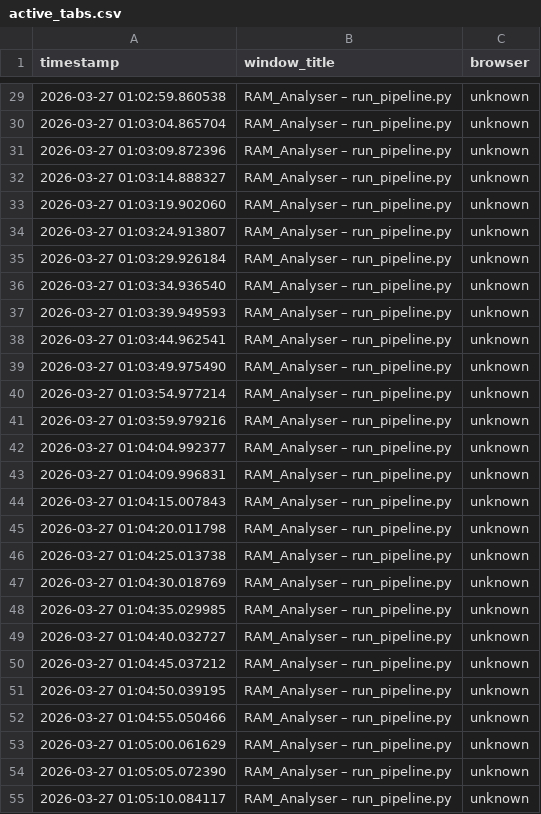
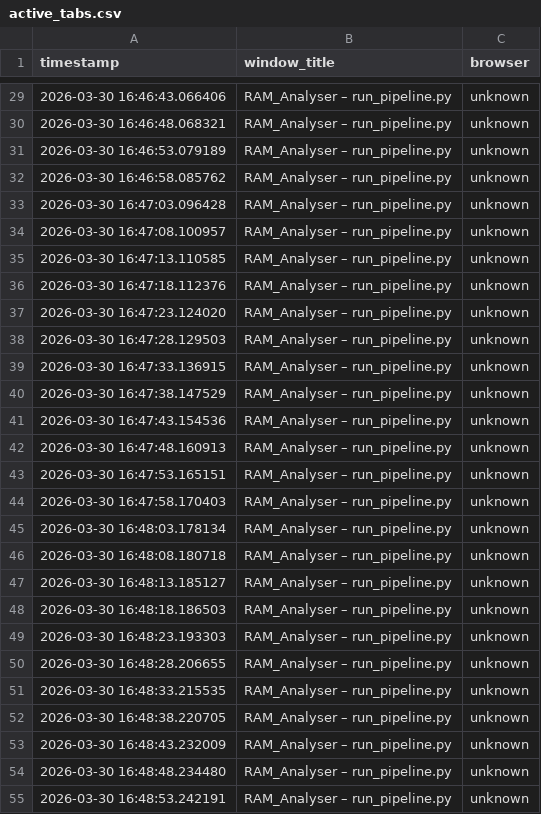
Before and after one commit to Subasangkarisaravanan/Data_Science_Projects, a CSV file: RAM_Analyser/data/active_tabs.csv, drawn as a sheet; only a part is shown, gaps mark what is left out; the diff covers the shown part only.

```diff
--- a/RAM_Analyser/data/active_tabs.csv
+++ b/RAM_Analyser/data/active_tabs.csv
@@ -29,27 +29,27 @@ timestamp,window_title,browser
-2026-03-27 01:02:59.860538,RAM_Analyser – run_pipeline.py,unknown
-2026-03-27 01:03:04.865704,RAM_Analyser – run_pipeline.py,unknown
-2026-03-27 01:03:09.872396,RAM_Analyser – run_pipeline.py,unknown
-2026-03-27 01:03:14.888327,RAM_Analyser – run_pipeline.py,unknown
-2026-03-27 01:03:19.902060,RAM_Analyser – run_pipeline.py,unknown
-2026-03-27 01:03:24.913807,RAM_Analyser – run_pipeline.py,unknown
-2026-03-27 01:03:29.926184,RAM_Analyser – run_pipeline.py,unknown
-2026-03-27 01:03:34.936540,RAM_Analyser – run_pipeline.py,unknown
-2026-03-27 01:03:39.949593,RAM_Analyser – run_pipeline.py,unknown
-2026-03-27 01:03:44.962541,RAM_Analyser – run_pipeline.py,unknown
-2026-03-27 01:03:49.975490,RAM_Analyser – run_pipeline.py,unknown
-2026-03-27 01:03:54.977214,RAM_Analyser – run_pipeline.py,unknown
-2026-03-27 01:03:59.979216,RAM_Analyser – run_pipeline.py,unknown
-2026-03-27 01:04:04.992377,RAM_Analyser – run_pipeline.py,unknown
-2026-03-27 01:04:09.996831,RAM_Analyser – run_pipeline.py,unknown
-2026-03-27 01:04:15.007843,RAM_Analyser – run_pipeline.py,unknown
-2026-03-27 01:04:20.011798,RAM_Analyser – run_pipeline.py,unknown
-2026-03-27 01:04:25.013738,RAM_Analyser – run_pipeline.py,unknown
-2026-03-27 01:04:30.018769,RAM_Analyser – run_pipeline.py,unknown
-2026-03-27 01:04:35.029985,RAM_Analyser – run_pipeline.py,unknown
-2026-03-27 01:04:40.032727,RAM_Analyser – run_pipeline.py,unknown
-2026-03-27 01:04:45.037212,RAM_Analyser – run_pipeline.py,unknown
-2026-03-27 01:04:50.039195,RAM_Analyser – run_pipeline.py,unknown
-2026-03-27 01:04:55.050466,RAM_Analyser – run_pipeline.py,unknown
-2026-03-27 01:05:00.061629,RAM_Analyser – run_pipeline.py,unknown
-2026-03-27 01:05:05.072390,RAM_Analyser – run_pipeline.py,unknown
-2026-03-27 01:05:10.084117,RAM_Analyser – run_pipeline.py,unknown
+2026-03-30 16:46:43.066406,RAM_Analyser – run_pipeline.py,unknown
+2026-03-30 16:46:48.068321,RAM_Analyser – run_pipeline.py,unknown
+2026-03-30 16:46:53.079189,RAM_Analyser – run_pipeline.py,unknown
+2026-03-30 16:46:58.085762,RAM_Analyser – run_pipeline.py,unknown
+2026-03-30 16:47:03.096428,RAM_Analyser – run_pipeline.py,unknown
+2026-03-30 16:47:08.100957,RAM_Analyser – run_pipeline.py,unknown
+2026-03-30 16:47:13.110585,RAM_Analyser – run_pipeline.py,unknown
+2026-03-30 16:47:18.112376,RAM_Analyser – run_pipeline.py,unknown
+2026-03-30 16:47:23.124020,RAM_Analyser – run_pipeline.py,unknown
+2026-03-30 16:47:28.129503,RAM_Analyser – run_pipeline.py,unknown
+2026-03-30 16:47:33.136915,RAM_Analyser – run_pipeline.py,unknown
+2026-03-30 16:47:38.147529,RAM_Analyser – run_pipeline.py,unknown
+2026-03-30 16:47:43.154536,RAM_Analyser – run_pipeline.py,unknown
+2026-03-30 16:47:48.160913,RAM_Analyser – run_pipeline.py,unknown
+2026-03-30 16:47:53.165151,RAM_Analyser – run_pipeline.py,unknown
+2026-03-30 16:47:58.170403,RAM_Analyser – run_pipeline.py,unknown
+2026-03-30 16:48:03.178134,RAM_Analyser – run_pipeline.py,unknown
+2026-03-30 16:48:08.180718,RAM_Analyser – run_pipeline.py,unknown
+2026-03-30 16:48:13.185127,RAM_Analyser – run_pipeline.py,unknown
+2026-03-30 16:48:18.186503,RAM_Analyser – run_pipeline.py,unknown
+2026-03-30 16:48:23.193303,RAM_Analyser – run_pipeline.py,unknown
+2026-03-30 16:48:28.206655,RAM_Analyser – run_pipeline.py,unknown
+2026-03-30 16:48:33.215535,RAM_Analyser – run_pipeline.py,unknown
+2026-03-30 16:48:38.220705,RAM_Analyser – run_pipeline.py,unknown
+2026-03-30 16:48:43.232009,RAM_Analyser – run_pipeline.py,unknown
+2026-03-30 16:48:48.234480,RAM_Analyser – run_pipeline.py,unknown
+2026-03-30 16:48:53.242191,RAM_Analyser – run_pipeline.py,unknown
```
Also changed, not shown: 93 edited cells elsewhere in this file, RAM_Analyser/data/ram_log.csv, 2 other files.
